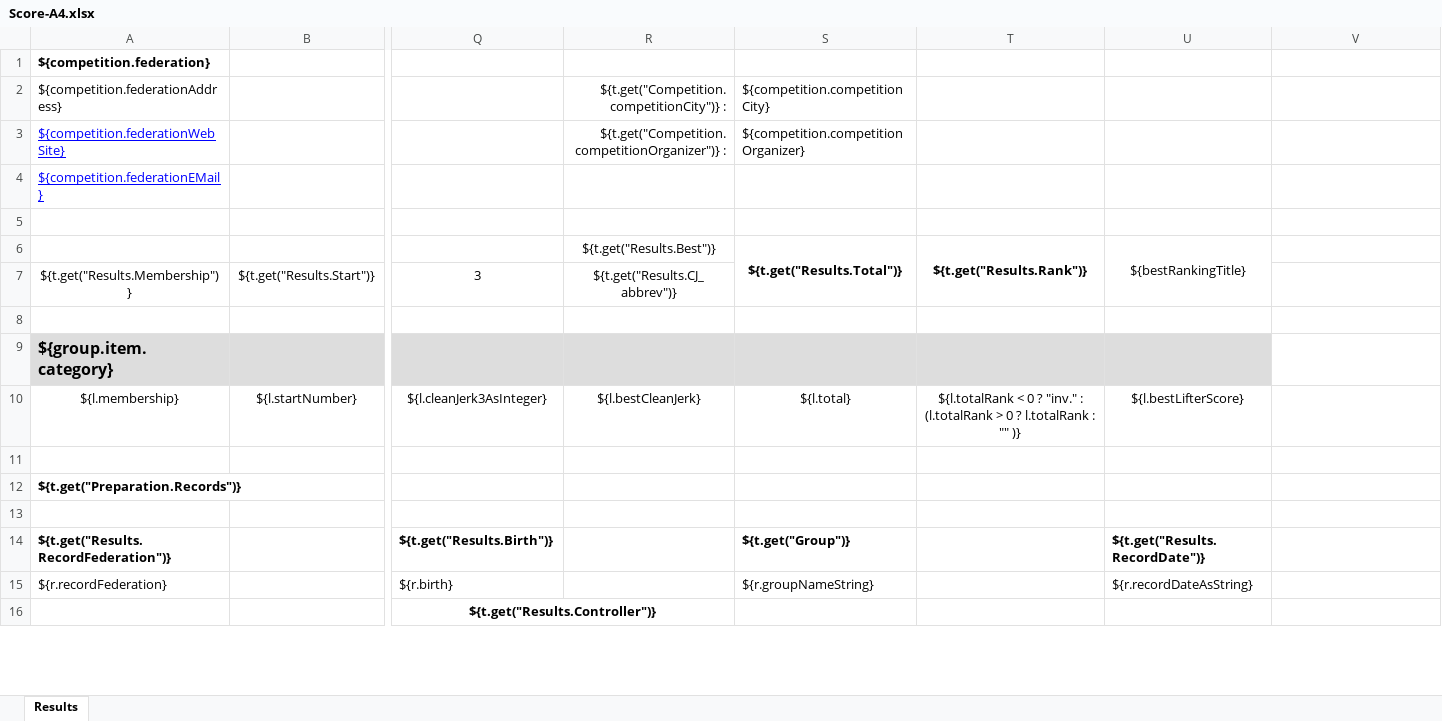
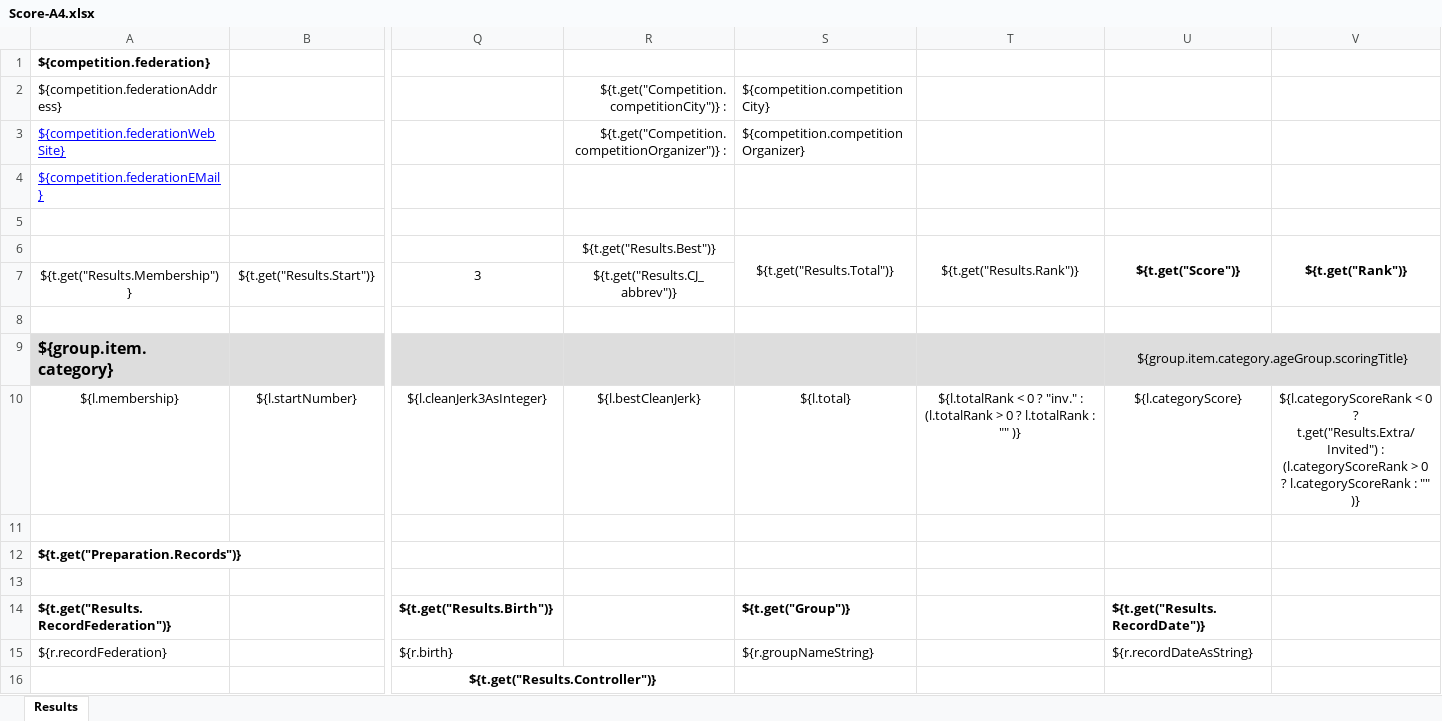
Before and after one commit to owlcms/owlcms4, an Excel workbook: owlcms/src/main/resources/templates/protocol/Score-A4.xlsx, sheet Results, drawn as a sheet; only a part is shown, gaps mark what is left out; values as stored, in another font and other column widths than the file's, no borders; conditional formats not drawn; the diff covers the shown part only; the diff names each change by its address in the sheet, - before the commit and + after, or states it on an @@ line.

```diff
--- a/owlcms/src/main/resources/templates/protocol/Score-A4.xlsx (sheet Results)
+++ b/owlcms/src/main/resources/templates/protocol/Score-A4.xlsx (sheet Results)
-S6:T6 bold: on
+S6:T6 bold: off
-U6: ${bestRankingTitle}
+U6: ${t.get("Score")}
-U6 bold: off
+U6 bold: on
-V6: (empty)
+V6: ${t.get("Rank")}
+V6:V7 merged
-U9: (empty)
+U9: ${group.item.category.ageGroup.scoringTitle}
+U9:V9 merged
-V9 fill: none
+V9 fill: #DDDDDD
-U10: ${l.bestLifterScore}
+U10: ${l.categoryScore}
-V10: (empty)
+V10: ${l.categoryScoreRank < 0 ? t.get("Results.Extra/Invited") : (l.categoryScoreRank > 0 ? l.categoryScoreRank : "" )}
```
Also changed, not shown: merged cells elsewhere in this sheet, owlcms/src/main/resources/templates/competitionResults/FHQ/Total-LEGAL_fr_CA.xlsx, owlcms/src/main/resources/templates/competitionResults/SnCJTot-LETTER.xlsx, 9 other files.
